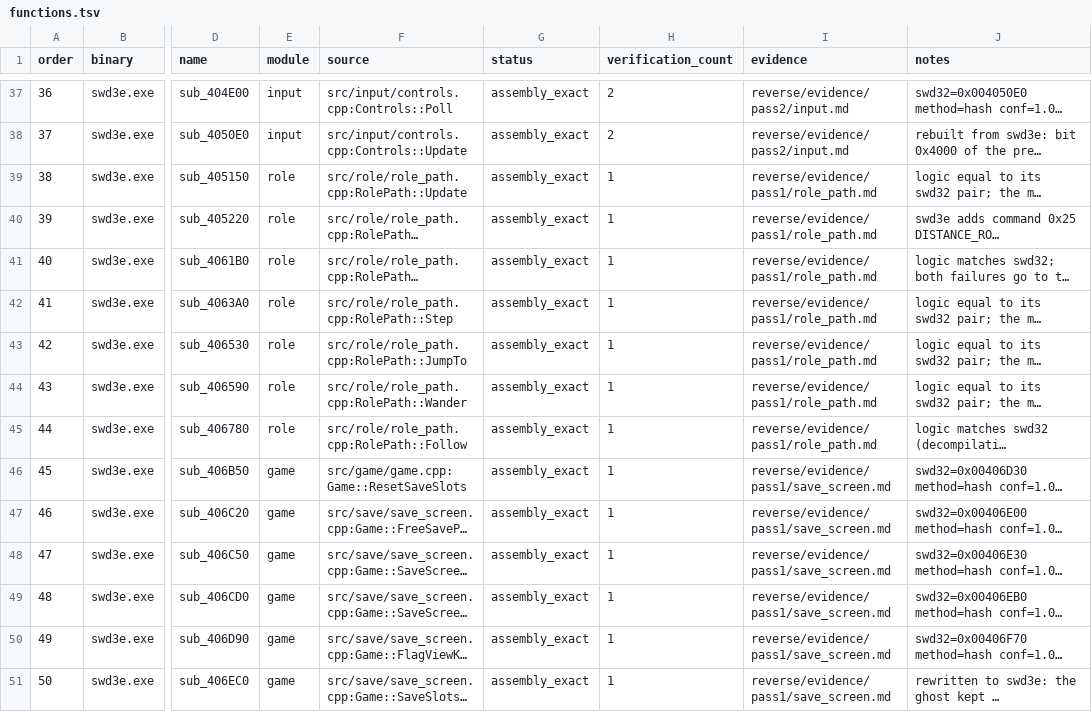
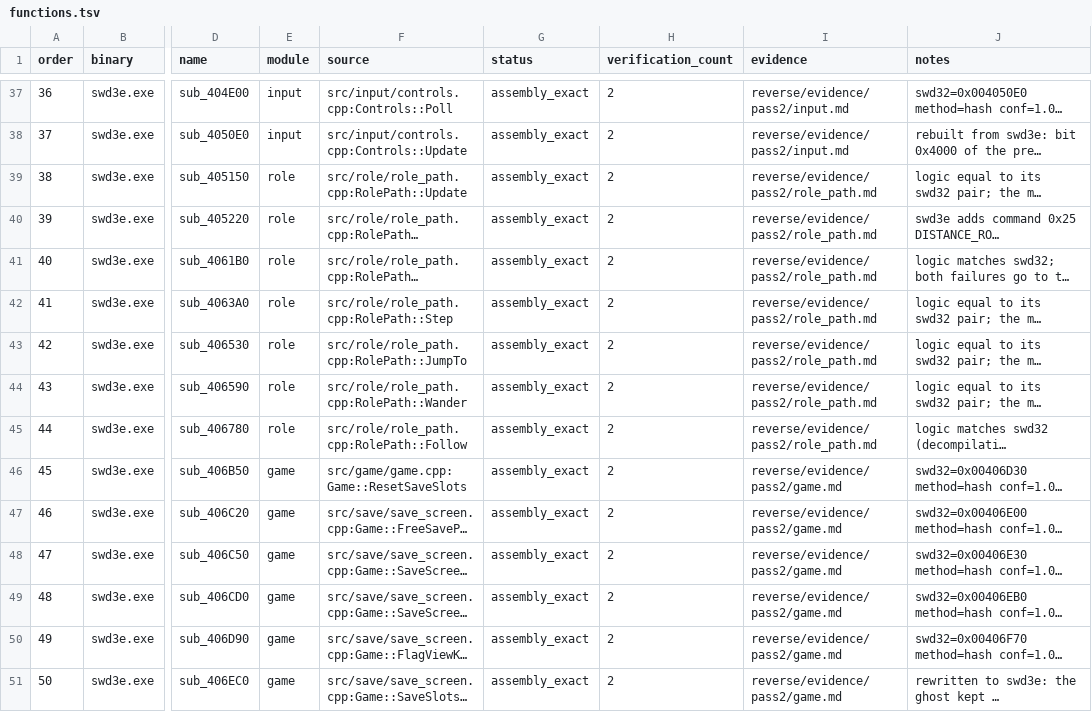
Before and after one commit to Ouroboros/OpenSWD3e, a TSV file: reverse/functions.tsv, drawn as a sheet; only a part is shown, gaps mark what is left out; long unchanged cells end in …; the diff covers the shown part only; the diff names each change by its address in the sheet, - before the commit and + after, or states it on an @@ line.

```diff
--- a/reverse/functions.tsv
+++ b/reverse/functions.tsv
-H39:H51 (verification_count): 1
+H39:H51 (verification_count): 2
-I39:I45 (evidence): reverse/evidence/pass1/role_path.md
+I39:I45 (evidence): reverse/evidence/pass2/role_path.md
-I46:I51 (evidence): reverse/evidence/pass1/save_screen.md
+I46:I51 (evidence): reverse/evidence/pass2/game.md
```
Also changed, not shown: 24 edited cells elsewhere in this file, 7 other files.
